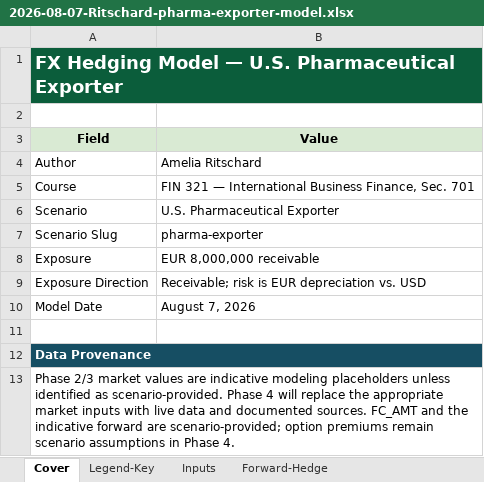
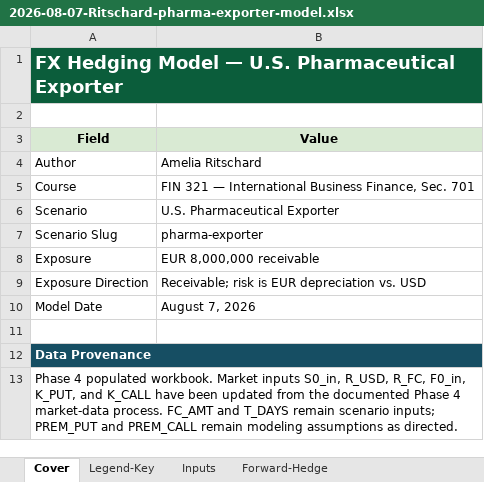
Before and after one commit to miaritschard/mia-ritschard, an Excel workbook: models/builds/2026-08-07-Ritschard-pharma-exporter-model.xlsx, sheet Cover, drawn as a sheet; values as stored, in another font and other column widths than the file's, no borders; the diff names each change by its address in the sheet, - before the commit and + after, or states it on an @@ line.

Commit message:
Populate workbook with Phase 4 market data

```diff
--- a/models/builds/2026-08-07-Ritschard-pharma-exporter-model.xlsx (sheet Cover)
+++ b/models/builds/2026-08-07-Ritschard-pharma-exporter-model.xlsx (sheet Cover)
-A13 (Field): Phase 2/3 market values are indicative modeling placeholders unless identified as scenario-provided. Phase 4 will replace the appropriate market inputs with live data and documented sources. FC_AMT and the indicative forward are scenario-provided; option premiums remain scenario assumptions in Phase 4.
+A13 (Field): Phase 4 populated workbook. Market inputs S0_in, R_USD, R_FC, F0_in, K_PUT, and K_CALL have been updated from the documented Phase 4 market-data process. FC_AMT and T_DAYS remain scenario inputs; PREM_PUT and PREM_CALL remain modeling assumptions as directed.
```
Also changed, not shown: sheet Sensitivity, sheet Inputs, sheet Options-Hedge, sheet Money-Market-Hedge, sheet Notes-Assumptions, sheet Forward-Hedge, charts or pictures.
